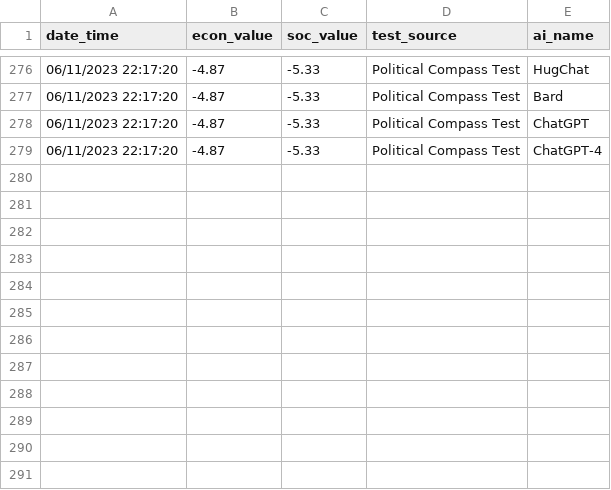
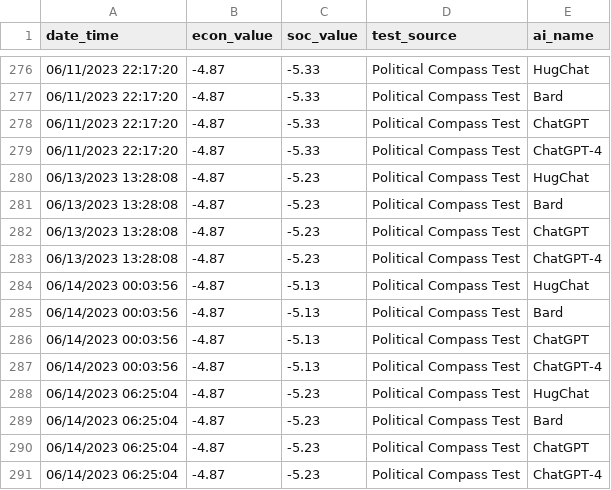
Before and after one commit to hansfzlorenzana/AI-Spectrum, a CSV file: database/political_compass_test_logs.csv, drawn as a sheet; only a part is shown, gaps mark what is left out.

Commit message:
Update Database and Charts

```diff
--- a/database/political_compass_test_logs.csv
+++ b/database/political_compass_test_logs.csv
@@ -279 +279,13 @@ date_time,econ_value,soc_value,test_source,ai_name
 06/11/2023 22:17:20,-4.87,-5.33,Political Compass Test,ChatGPT-4
+06/13/2023 13:28:08,-4.87,-5.23,Political Compass Test,HugChat
+06/13/2023 13:28:08,-4.87,-5.23,Political Compass Test,Bard
+06/13/2023 13:28:08,-4.87,-5.23,Political Compass Test,ChatGPT
+06/13/2023 13:28:08,-4.87,-5.23,Political Compass Test,ChatGPT-4
+06/14/2023 00:03:56,-4.87,-5.13,Political Compass Test,HugChat
+06/14/2023 00:03:56,-4.87,-5.13,Political Compass Test,Bard
+06/14/2023 00:03:56,-4.87,-5.13,Political Compass Test,ChatGPT
+06/14/2023 00:03:56,-4.87,-5.13,Political Compass Test,ChatGPT-4
+06/14/2023 06:25:04,-4.87,-5.23,Political Compass Test,HugChat
+06/14/2023 06:25:04,-4.87,-5.23,Political Compass Test,Bard
+06/14/2023 06:25:04,-4.87,-5.23,Political Compass Test,ChatGPT
+06/14/2023 06:25:04,-4.87,-5.23,Political Compass Test,ChatGPT-4
```
Also changed, not shown: database/latest_ai_replies.csv, 3 other files.
